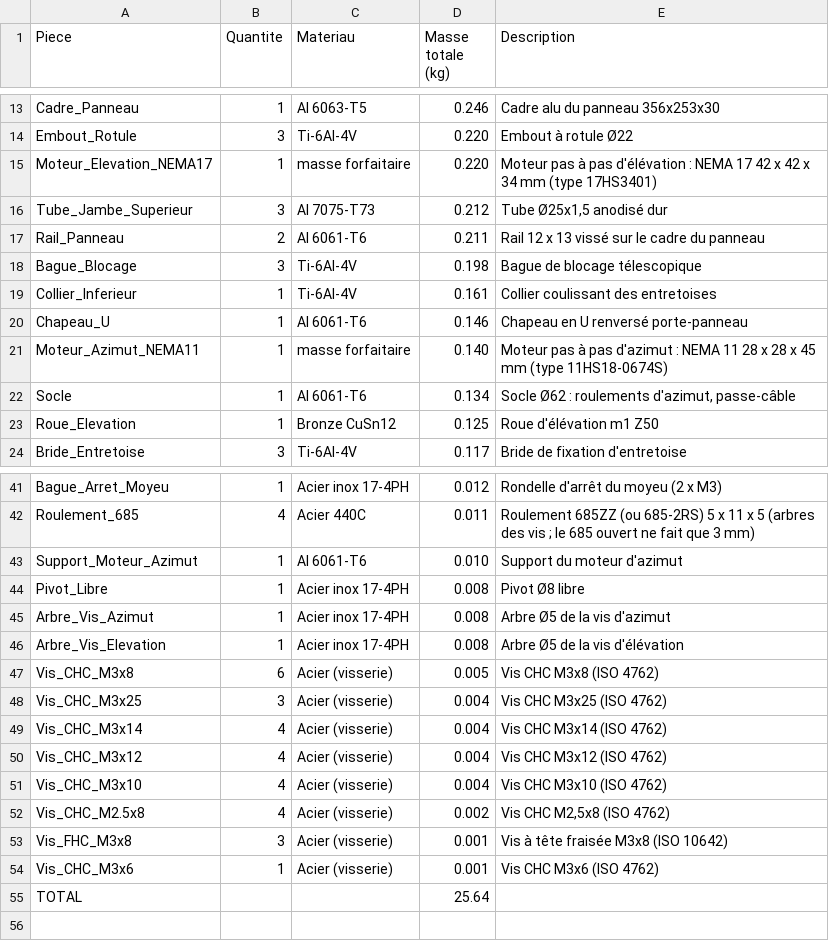
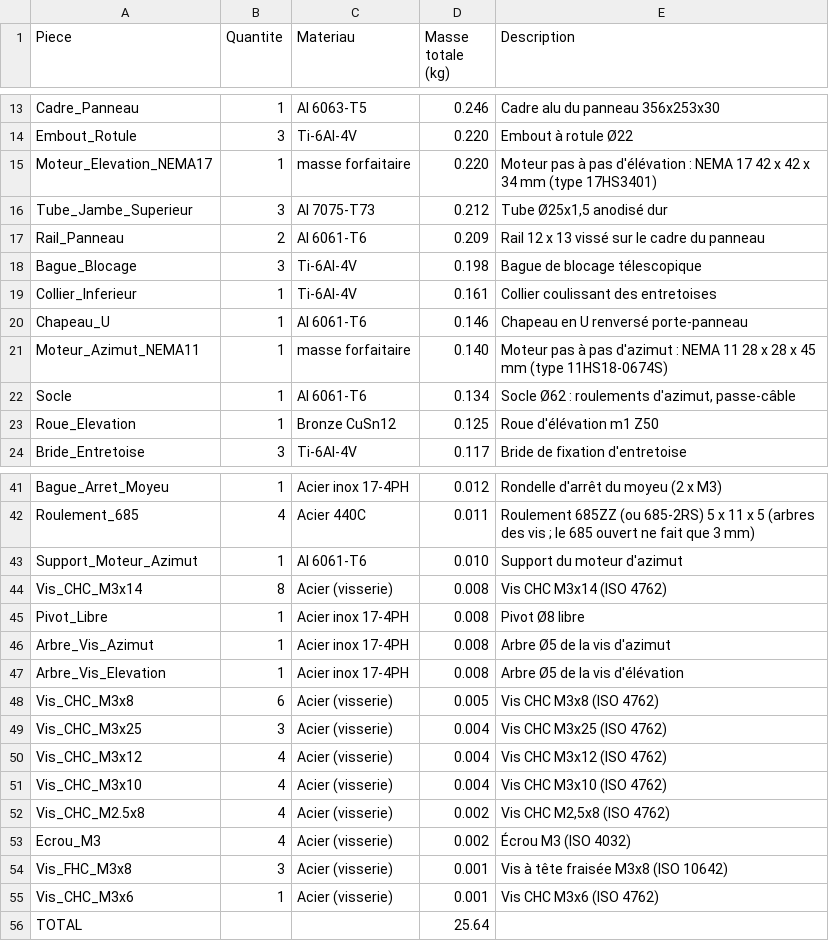
Before and after one commit to Gabrixl-m/tracker-solaire-lunaire-l3spi, a CSV file: docs/bilan_masse.csv, drawn as a sheet; only a part is shown, gaps mark what is left out.

```diff
--- a/docs/bilan_masse.csv
+++ b/docs/bilan_masse.csv
@@ -16,3 +16,3 @@ Moteur_Elevation_NEMA17;1;masse forfaitaire;0.220;Moteur pas à pas d'élévatio
 Tube_Jambe_Superieur;3;Al 7075-T73;0.212;Tube Ø25x1,5 anodisé dur
-Rail_Panneau;2;Al 6061-T6;0.211;Rail 12 x 13 vissé sur le cadre du panneau
+Rail_Panneau;2;Al 6061-T6;0.209;Rail 12 x 13 vissé sur le cadre du panneau
 Bague_Blocage;3;Ti-6Al-4V;0.198;Bague de blocage télescopique
@@ -43,2 +43,3 @@ Roulement_685;4;Acier 440C;0.011;"Roulement 685ZZ (ou 685-2RS) 5 x 11 x 5 (arbre
 Support_Moteur_Azimut;1;Al 6061-T6;0.010;Support du moteur d'azimut
+Vis_CHC_M3x14;8;Acier (visserie);0.008;Vis CHC M3x14 (ISO 4762)
 Pivot_Libre;1;Acier inox 17-4PH;0.008;Pivot Ø8 libre
@@ -48,3 +49,2 @@ Vis_CHC_M3x8;6;Acier (visserie);0.005;Vis CHC M3x8 (ISO 4762)
 Vis_CHC_M3x25;3;Acier (visserie);0.004;Vis CHC M3x25 (ISO 4762)
-Vis_CHC_M3x14;4;Acier (visserie);0.004;Vis CHC M3x14 (ISO 4762)
 Vis_CHC_M3x12;4;Acier (visserie);0.004;Vis CHC M3x12 (ISO 4762)
@@ -52,2 +52,3 @@ Vis_CHC_M3x10;4;Acier (visserie);0.004;Vis CHC M3x10 (ISO 4762)
 Vis_CHC_M2.5x8;4;Acier (visserie);0.002;Vis CHC M2,5x8 (ISO 4762)
+Ecrou_M3;4;Acier (visserie);0.002;Écrou M3 (ISO 4032)
 Vis_FHC_M3x8;3;Acier (visserie);0.001;Vis à tête fraisée M3x8 (ISO 10642)
```
Also changed, not shown: 25 other files.
